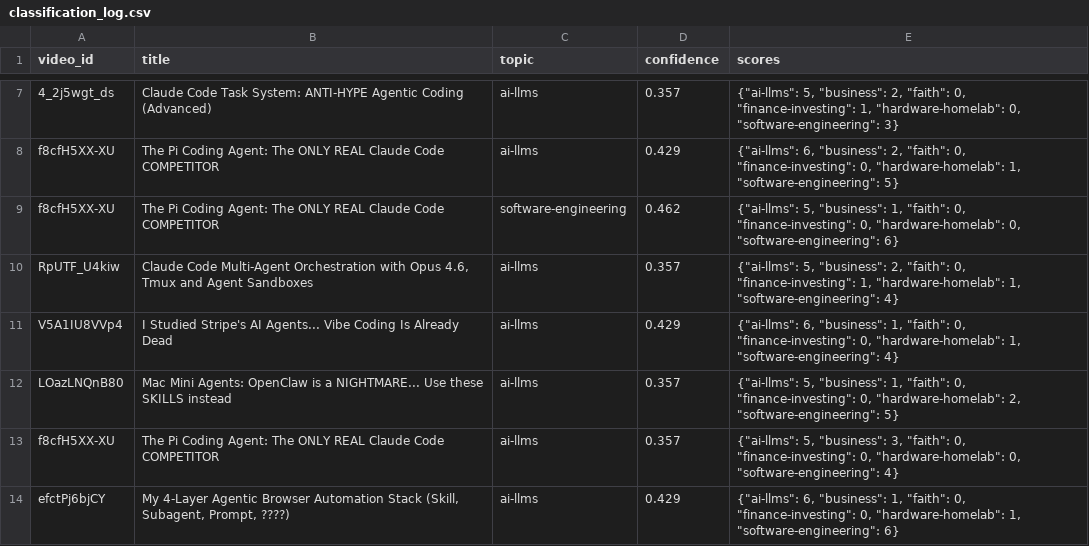
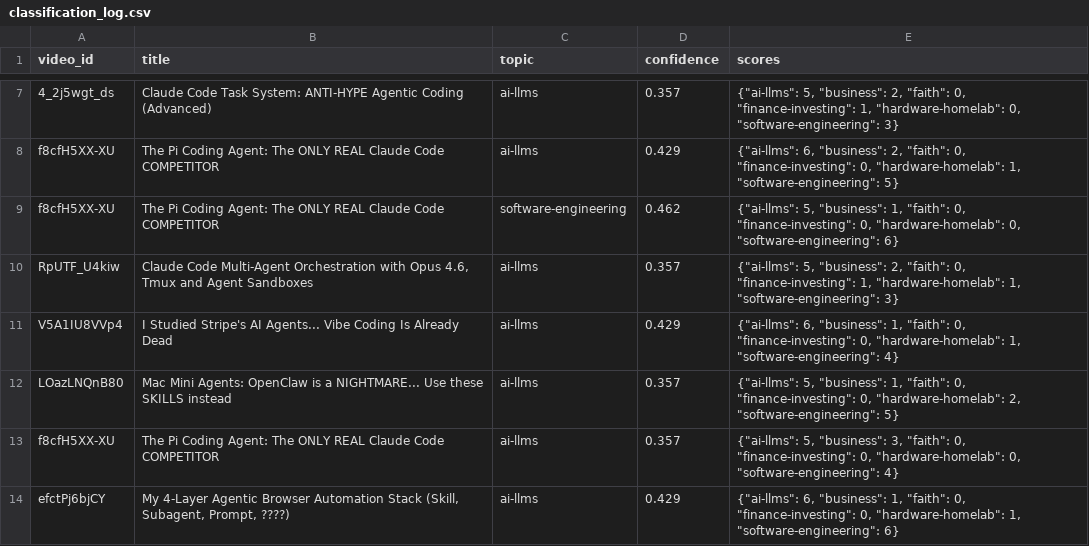
Before and after one commit to mmesomakelvin/transcript-library, a CSV file: pipeline/youtube-transcripts/index/classification_log.csv, drawn as a sheet; only a part is shown, gaps mark what is left out.

```diff
--- a/pipeline/youtube-transcripts/index/classification_log.csv
+++ b/pipeline/youtube-transcripts/index/classification_log.csv
@@ -9,3 +9,3 @@ f8cfH5XX-XU,The Pi Coding Agent: The ONLY REAL Claude Code COMPETITOR,ai-llms,0.
 f8cfH5XX-XU,The Pi Coding Agent: The ONLY REAL Claude Code COMPETITOR,software-engineering,0.462,"{""ai-llms"": 5, ""business"": 1, ""faith"": 0, ""finance-investing"": 0, ""hardware-homelab"": 0, ""software-engineering"": 6}"
-RpUTF_U4kiw,"Claude Code Multi-Agent Orchestration with Opus 4.6, Tmux and Agent Sandboxes",ai-llms,0.357,"{""ai-llms"": 5, ""business"": 2, ""faith"": 0, ""finance-investing"": 1, ""hardware-homelab"": 1, ""software-engineering"": 4}"
+RpUTF_U4kiw,"Claude Code Multi-Agent Orchestration with Opus 4.6, Tmux and Agent Sandboxes",ai-llms,0.357,"{""ai-llms"": 5, ""business"": 2, ""faith"": 0, ""finance-investing"": 1, ""hardware-homelab"": 1, ""software-engineering"": 3}"
 V5A1IU8VVp4,I Studied Stripe's AI Agents... Vibe Coding Is Already Dead,ai-llms,0.429,"{""ai-llms"": 6, ""business"": 1, ""faith"": 0, ""finance-investing"": 0, ""hardware-homelab"": 1, ""software-engineering"": 4}"
```
Also changed, not shown: pipeline/youtube-transcripts/index/videos.csv, 9 other files.
